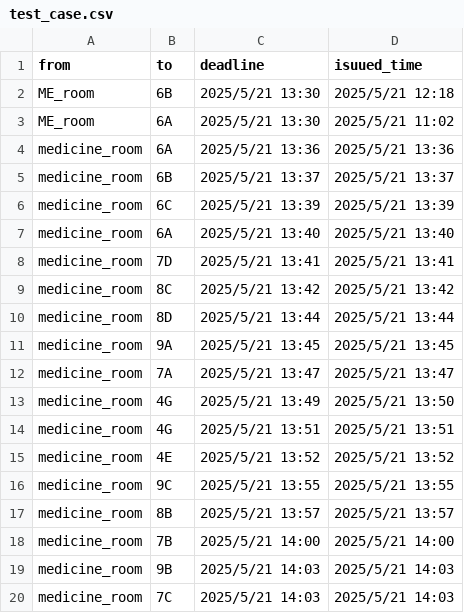
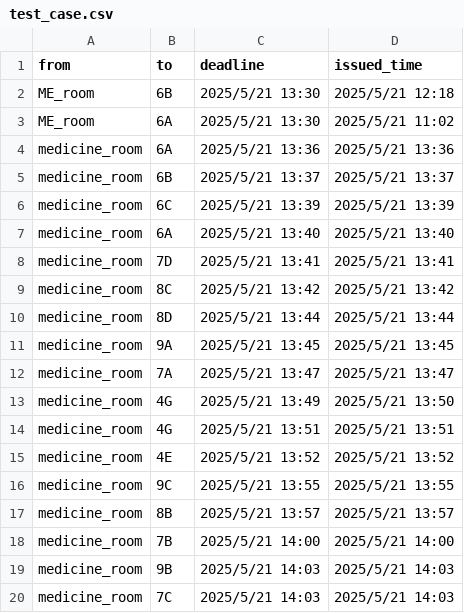
Before and after one commit to TomyYamy/SMrTa, a CSV file: benchmarks/potaro/test_case.csv, drawn as a sheet.

Commit message:
typo

```diff
--- a/benchmarks/potaro/test_case.csv
+++ b/benchmarks/potaro/test_case.csv
@@ -1,2 +1,2 @@
-from,to,deadline,isuued_time
+from,to,deadline,issued_time
 ME_room,6B,2025/5/21 13:30,2025/5/21 12:18
```
